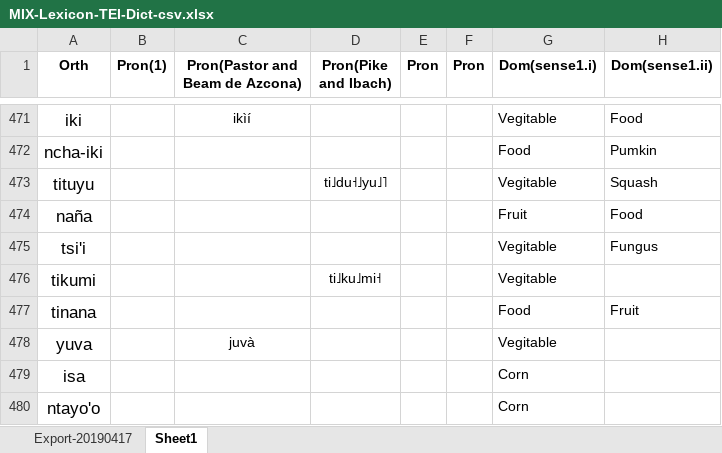
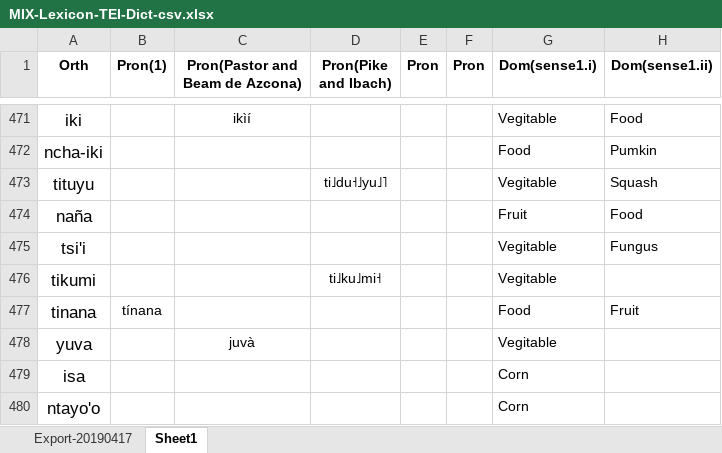
Before and after one commit to iljackb/Mixtepec_Mixtec, an Excel workbook: exports/MIX-Lexicon-TEI-Dict-csv.xlsx, sheet Sheet1, drawn as a sheet; only a part is shown, gaps mark what is left out; values as stored, in another font and other column widths than the file's, no borders; the diff covers the shown part only; the diff names each change by its address in the sheet, - before the commit and + after, or states it on an @@ line.

```diff
--- a/exports/MIX-Lexicon-TEI-Dict-csv.xlsx (sheet Sheet1)
+++ b/exports/MIX-Lexicon-TEI-Dict-csv.xlsx (sheet Sheet1)
-B477 (Pron(1)): (empty)
+B477 (Pron(1)): tínana
```
Also changed, not shown: 21 added rows elsewhere in this sheet, 8 other files.
